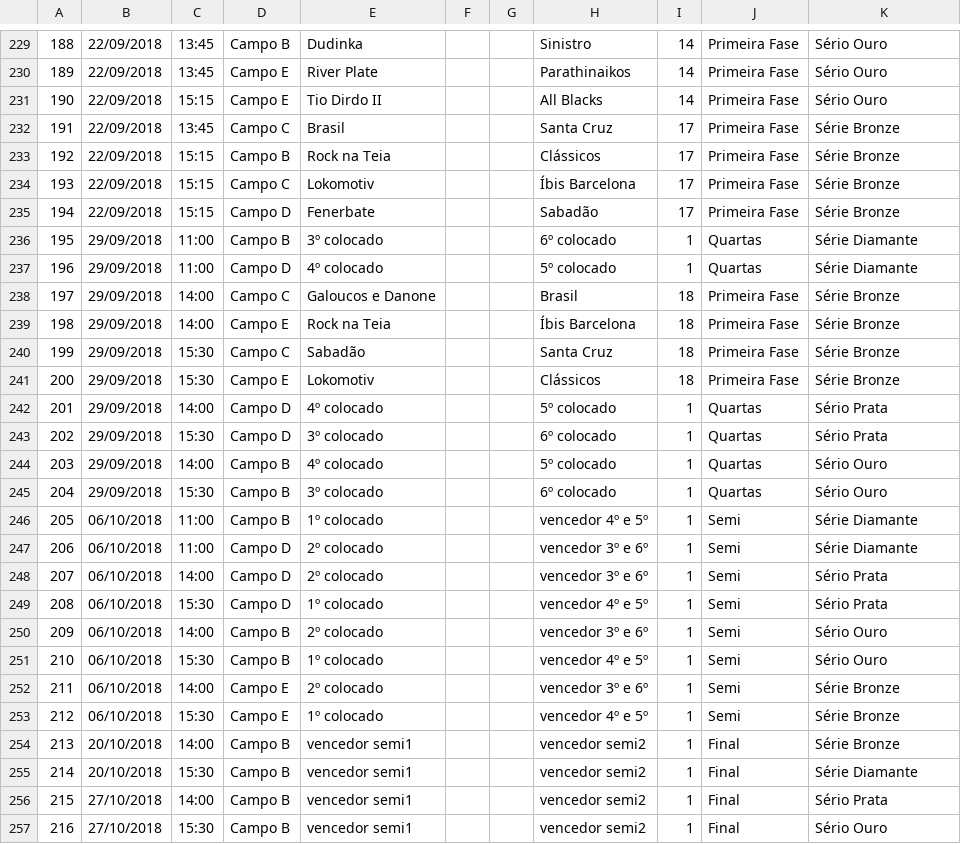
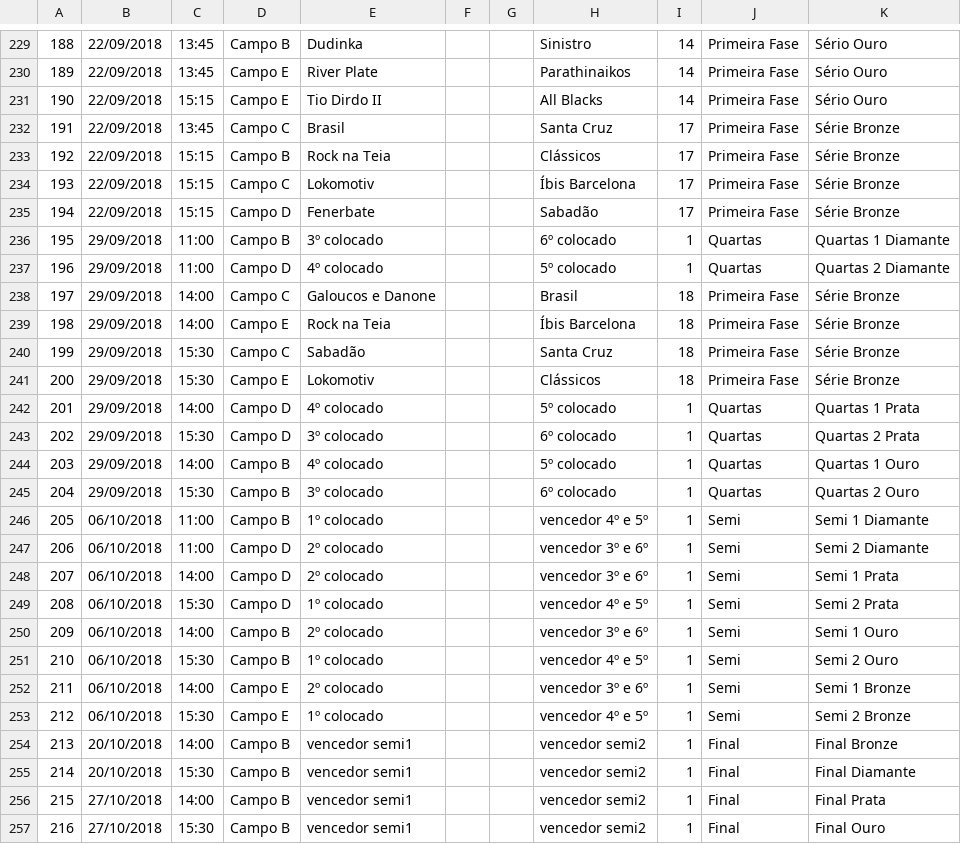
Before and after one commit to corujito/champz, a TSV file: champz-restservice/src/main/resources/campeonato_interno_jundiaiense_2018.tsv, drawn as a sheet; only a part is shown, gaps mark what is left out; the diff covers the shown part only; the diff names each change by its address in the sheet, - before the commit and + after, or states it on an @@ line.

```diff
--- a/champz-restservice/src/main/resources/campeonato_interno_jundiaiense_2018.tsv
+++ b/champz-restservice/src/main/resources/campeonato_interno_jundiaiense_2018.tsv
-K236: Série Diamante
+K236: Quartas 1 Diamante
-K237: Série Diamante
+K237: Quartas 2 Diamante
-K242: Sério Prata
+K242: Quartas 1 Prata
-K243: Sério Prata
+K243: Quartas 2 Prata
-K244: Sério Ouro
+K244: Quartas 1 Ouro
-K245: Sério Ouro
+K245: Quartas 2 Ouro
-K246: Série Diamante
+K246: Semi 1 Diamante
-K247: Série Diamante
+K247: Semi 2 Diamante
-K248: Sério Prata
+K248: Semi 1 Prata
-K249: Sério Prata
+K249: Semi 2 Prata
-K250: Sério Ouro
+K250: Semi 1 Ouro
-K251: Sério Ouro
+K251: Semi 2 Ouro
-K252: Série Bronze
+K252: Semi 1 Bronze
-K253: Série Bronze
+K253: Semi 2 Bronze
-K254: Série Bronze
+K254: Final Bronze
-K255: Série Diamante
+K255: Final Diamante
-K256: Sério Prata
+K256: Final Prata
-K257: Sério Ouro
+K257: Final Ouro
```
Also changed, not shown: 26 edited cells elsewhere in this file, 5 other files.
